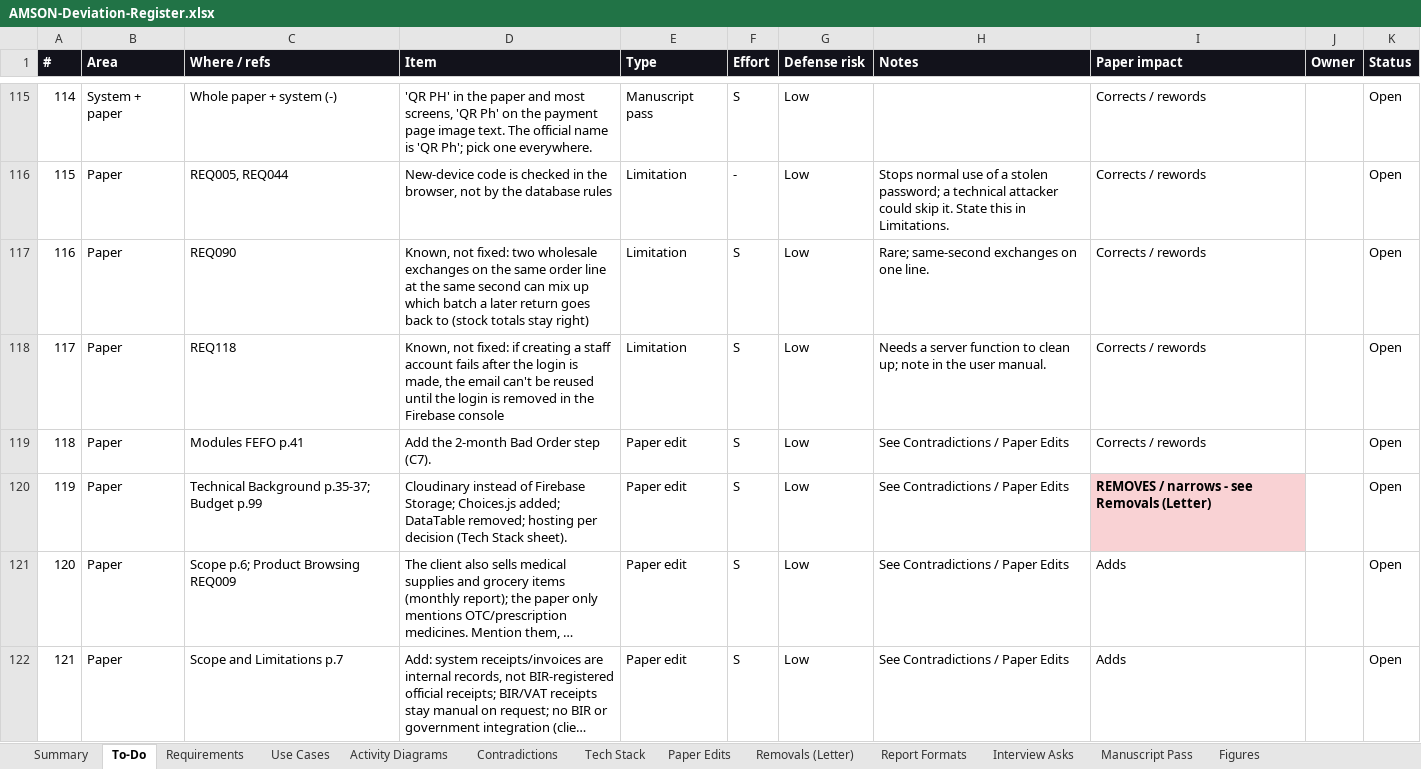
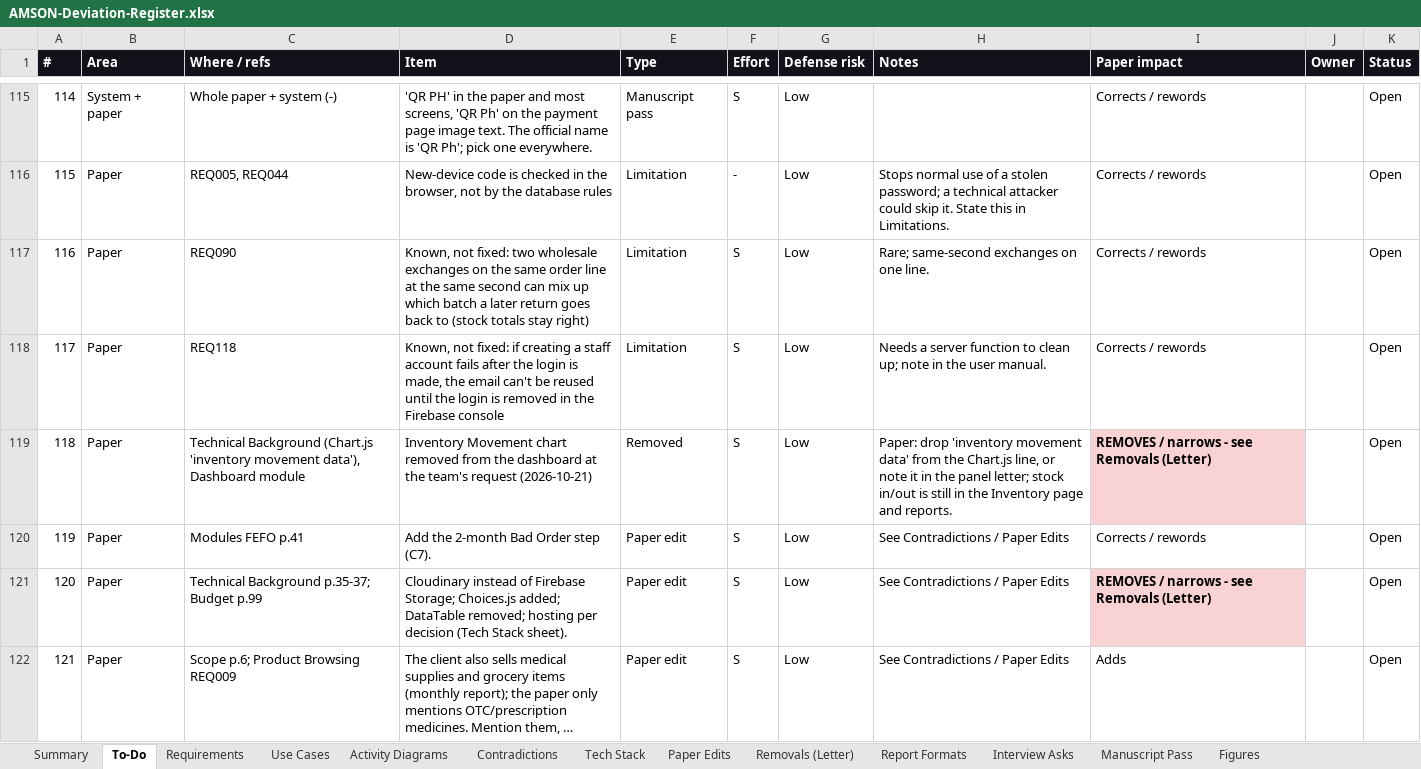
Before and after one commit to phobiaax/Amson, an Excel workbook: docs/AMSON-Deviation-Register.xlsx, sheet To-Do, drawn as a sheet; only a part is shown, gaps mark what is left out; the shorter side is filled out with more unchanged rows; long unchanged cells end in …; values as stored, in another font and other column widths than the file's, no borders; conditional formats not drawn; addresses are those after the commit; the diff names each change by its address in the sheet, - before the commit and + after, or states it on an @@ line.

```diff
--- a/docs/AMSON-Deviation-Register.xlsx (sheet To-Do)
+++ b/docs/AMSON-Deviation-Register.xlsx (sheet To-Do)
+row 119: 118 | Paper | Technical Background (Chart.js 'inventory movement data'), Dashboard module | Inventory Movement chart removed from the dashboard at the team's request (2026-10-21) | Removed | S | Low | Paper: drop 'inventory movement data' from the Chart.js line, or note it in the panel letter; stock in/out is still in the Inventory page and reports. | REMOVES / narrows - see Removals (Letter) |  | Open
@@ column A (#) renumbered from row 120 down @@
```
Also changed, not shown: 2 other files.
